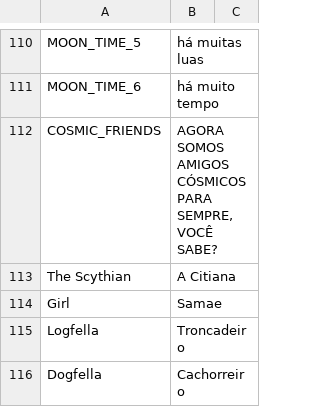
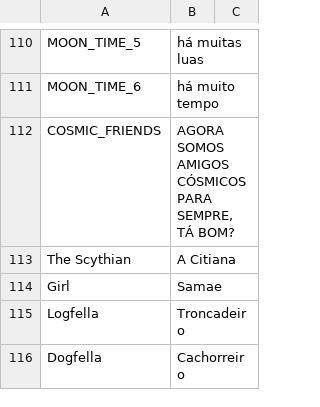
Before and after one commit to cesardeg/swordable, a TSV file: locales/portuguese/strings.tsv, drawn as a sheet; only a part is shown, gaps mark what is left out.

```diff
--- a/locales/portuguese/strings.tsv
+++ b/locales/portuguese/strings.tsv
@@ -111,3 +111,3 @@ MOON_TIME_5	há muitas luas
 MOON_TIME_6	há muito tempo	
-COSMIC_FRIENDS	AGORA SOMOS AMIGOS CÓSMICOS PARA SEMPRE, VOCÊ SABE?	
+COSMIC_FRIENDS	AGORA SOMOS AMIGOS CÓSMICOS PARA SEMPRE, TÁ BOM?	
 The Scythian	A Citiana	
```
Also changed, not shown: locales/portuguese/dialog.tsv, locales/spanish/dialog.tsv, 2 other files.
